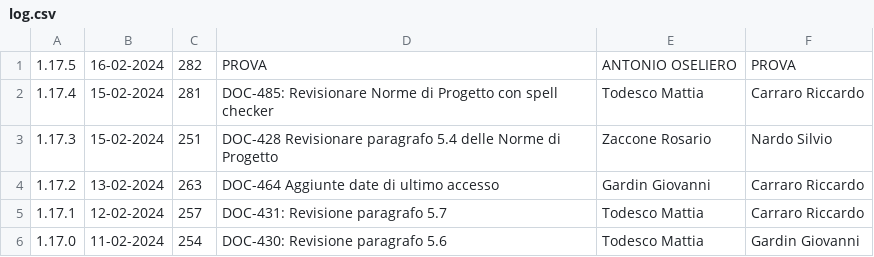
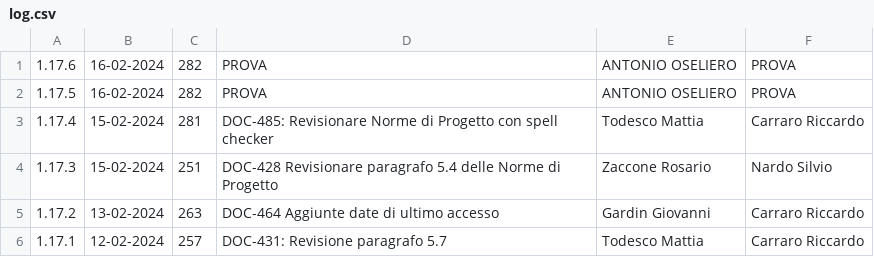
Before and after one commit to FakeDaemon/Documenti-Fork, a CSV file: 2 - RTB/Documentazione interna/Norme di Progetto/log.csv, drawn as a sheet; only a part is shown; the shorter side is filled out with more unchanged rows; the diff names each change by its address in the sheet, - before the commit and + after, or states it on an @@ line.

Commit message:
prova-pithon

```diff
--- a/2 - RTB/Documentazione interna/Norme di Progetto/log.csv
+++ b/2 - RTB/Documentazione interna/Norme di Progetto/log.csv
+row 1: 1.17.6 | 16-02-2024 | 282 | PROVA | ANTONIO OSELIERO | PROVA
```
Also changed, not shown: 1 other file.
